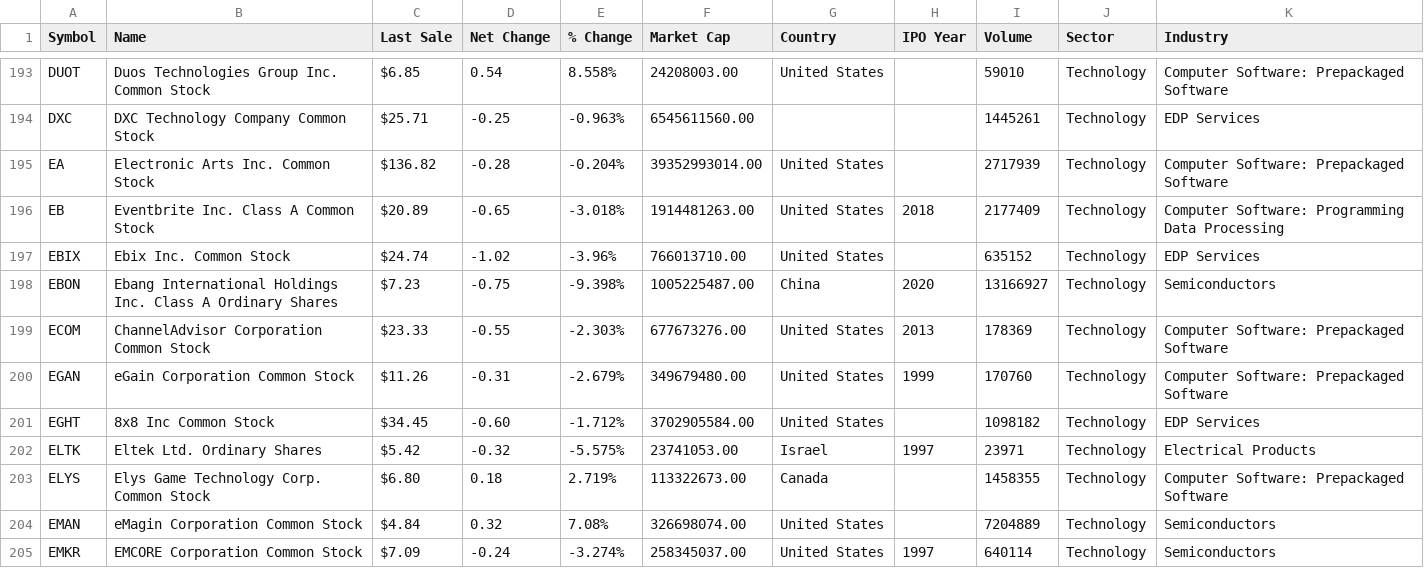
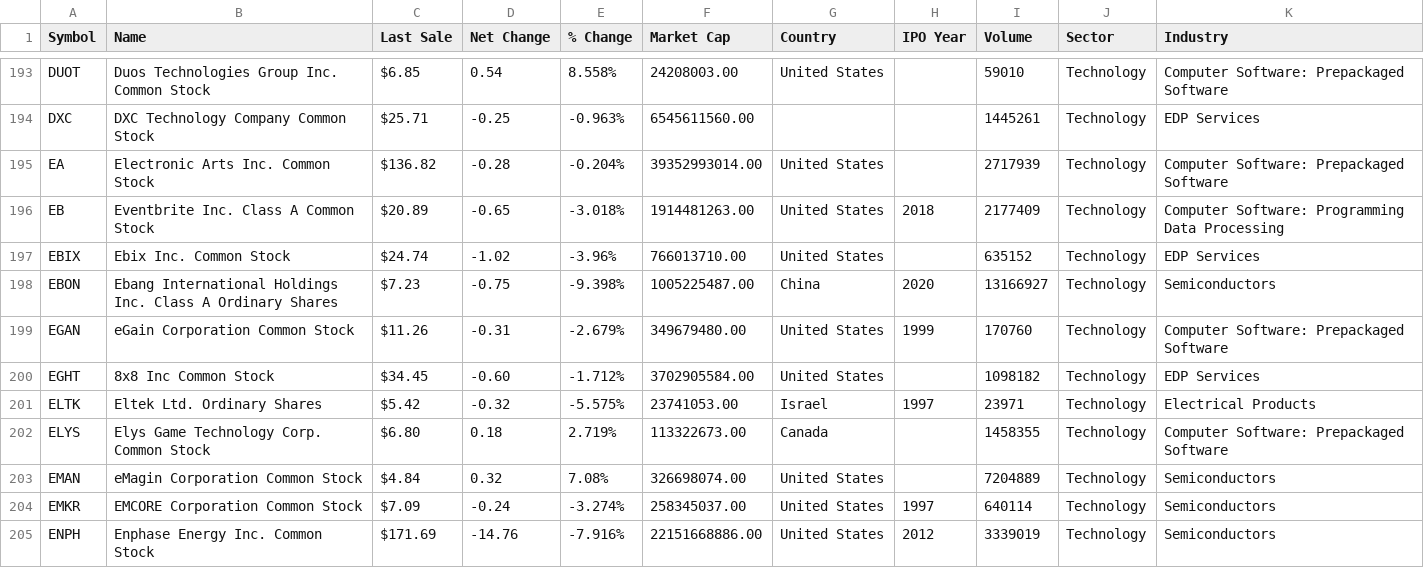
Before and after one commit to petedowney/StockTrader, a CSV file: pythonProject/data/tech.csv, drawn as a sheet; only a part is shown, gaps mark what is left out; the shorter side is filled out with more unchanged rows; the diff names each change by its address in the sheet, - before the commit and + after, or states it on an @@ line.

```diff
--- a/pythonProject/data/tech.csv
+++ b/pythonProject/data/tech.csv
-row 199: ECOM | ChannelAdvisor Corporation Common Stock | $23.33 | -0.55 | -2.303% | 677673276.00 | United States | 2013 | 178369 | Technology | Computer Software: Prepackaged Software
```
Also changed, not shown: 10 other files.
